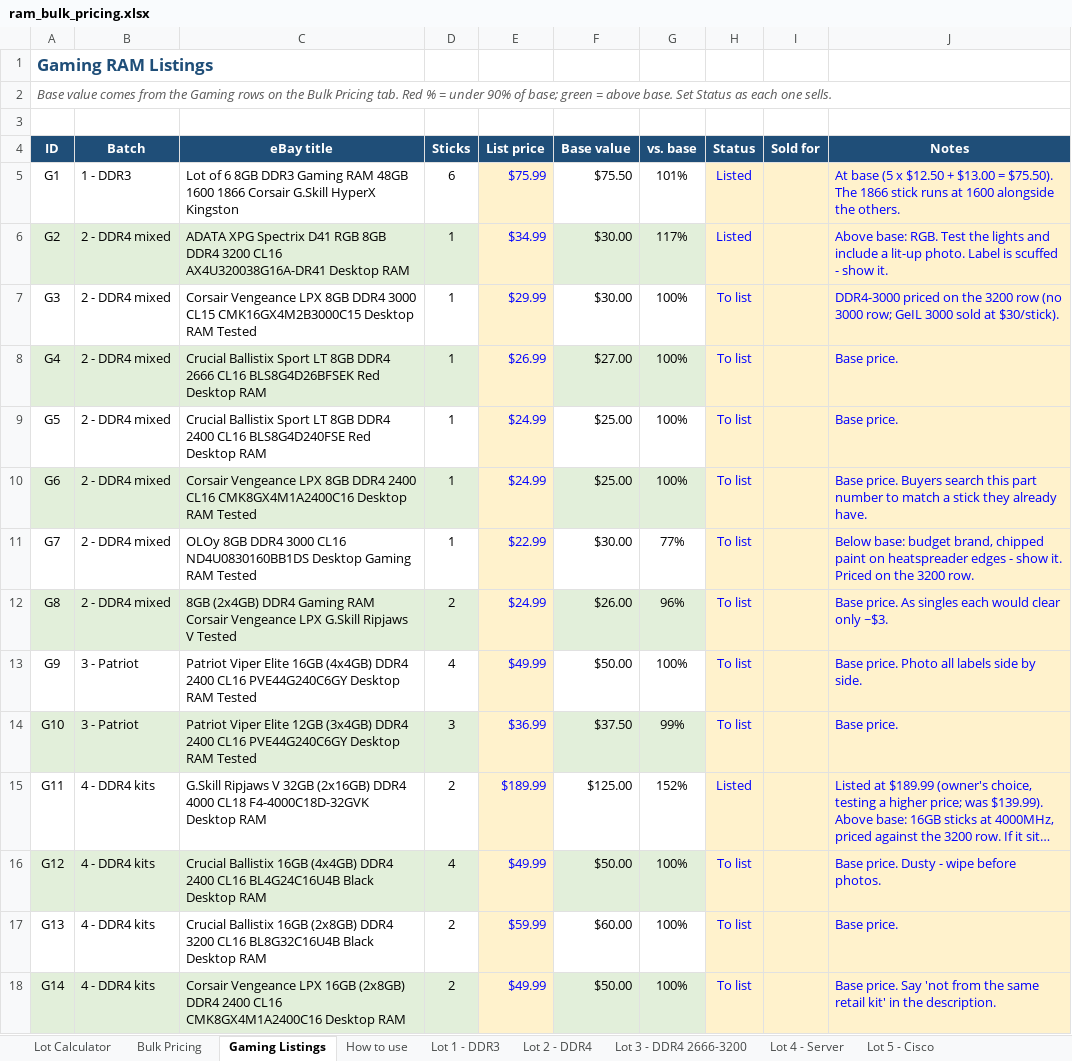
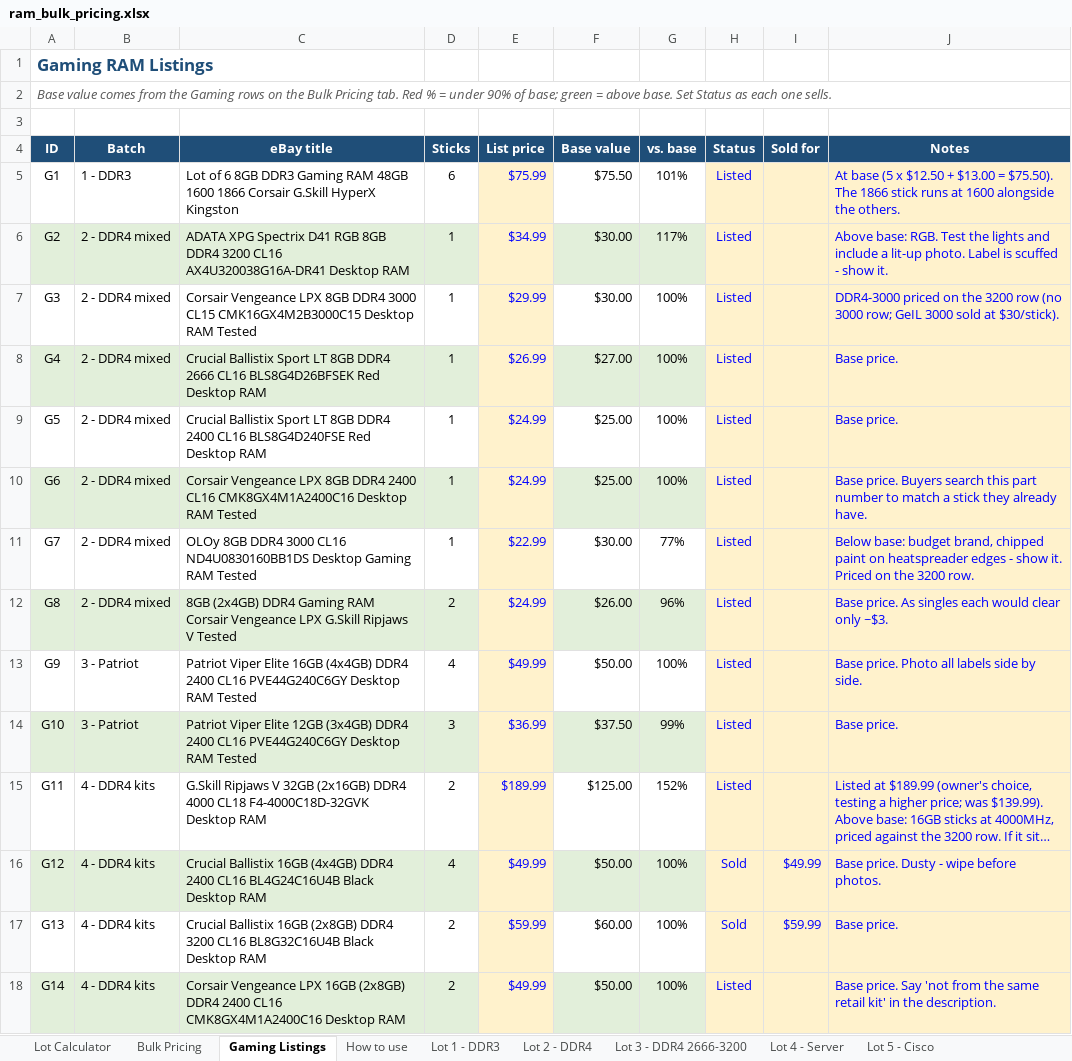
Before and after one commit to bgallaher-lgtm/Claude, an Excel workbook: ram_bulk_pricing.xlsx, sheet Gaming Listings, drawn as a sheet; only a part is shown; long unchanged cells end in …; values as stored, in another font and other column widths than the file's, no borders; conditional formats not drawn; the diff covers the shown part only; the diff names each change by its address in the sheet, - before the commit and + after, or states it on an @@ line.

```diff
--- a/ram_bulk_pricing.xlsx (sheet Gaming Listings)
+++ b/ram_bulk_pricing.xlsx (sheet Gaming Listings)
-H7:H14 (Status): To list
+H7:H14 (Status): Listed
-H16:H17 (Status): To list
+H16:H17 (Status): Sold
-I16 (Sold for): (empty)
+I16 (Sold for): $49.99
-I17 (Sold for): (empty)
+I17 (Sold for): $59.99
-H18 (Status): To list
+H18 (Status): Listed
```
Also changed, not shown: 23 edited cells elsewhere in this sheet.
